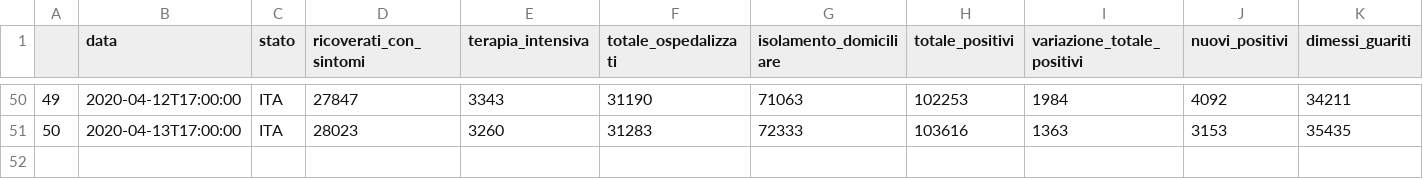
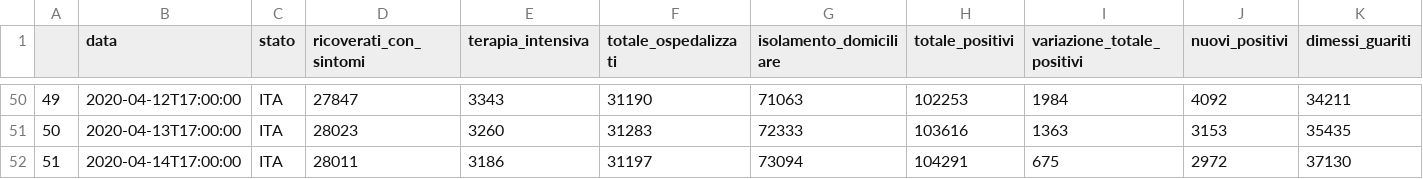
Before and after one commit to eugeniozoni/My_website, a CSV file: static/courses/COVID-19-ITA/covid_19_ITA.csv, drawn as a sheet; only a part is shown, gaps mark what is left out; rows hold the shown columns only; the diff names each change by its address in the sheet, - before the commit and + after, or states it on an @@ line.

Commit message:
update COVID
update covid project

```diff
--- a/static/courses/COVID-19-ITA/covid_19_ITA.csv
+++ b/static/courses/COVID-19-ITA/covid_19_ITA.csv
+row 52: 51 | 2020-04-14T17:00:00 | ITA | 28011 | 3186 | 31197 | 73094 | 104291 | 675 | 2972 | 37130
```
Also changed, not shown: 7 other files.
